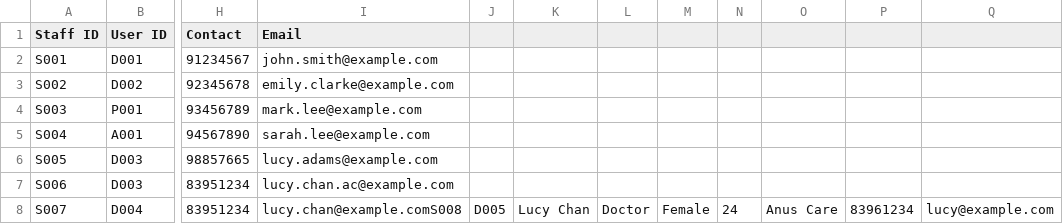
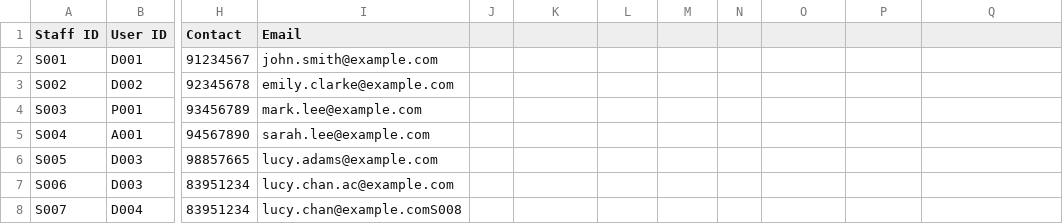
Before and after one commit to SiawXuan15/SC2002-project, a CSV file: SC2002(SPLIT)/Data/Staff_List.csv, drawn as a sheet; only a part is shown, gaps mark what is left out; the diff names each change by its address in the sheet, - before the commit and + after, or states it on an @@ line.

```diff
--- a/SC2002(SPLIT)/Data/Staff_List.csv
+++ b/SC2002(SPLIT)/Data/Staff_List.csv
-J8: D005
+J8: (empty)
-K8: Lucy Chan
+K8: (empty)
-L8: Doctor
+L8: (empty)
-M8: Female
+M8: (empty)
-N8: 24
+N8: (empty)
-O8: Anus Care
+O8: (empty)
-P8: 83961234
+P8: (empty)
-Q8: lucy@example.com
+Q8: (empty)
```
